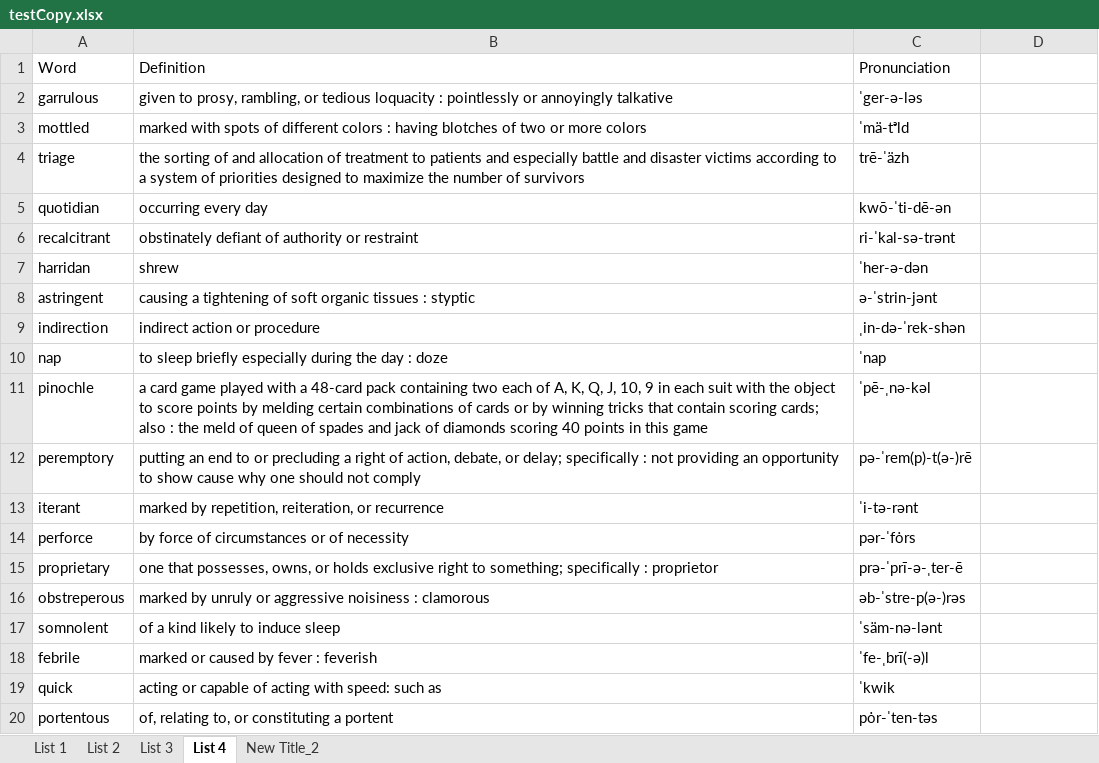
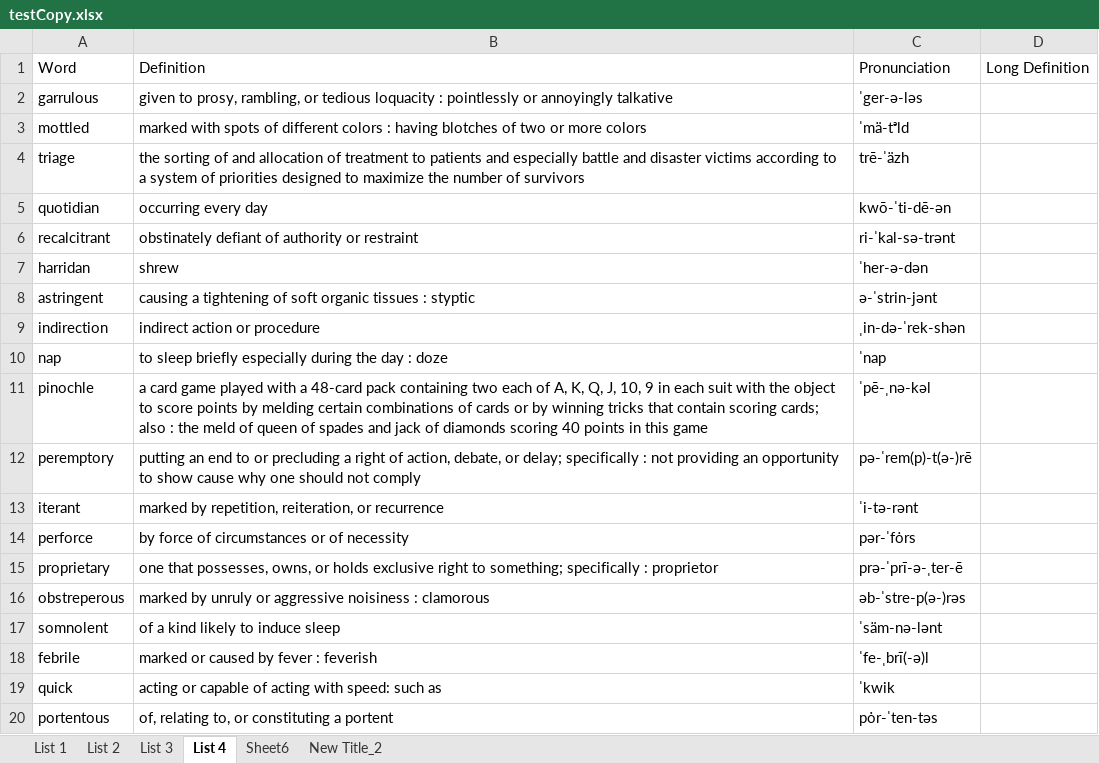
Before and after one commit to Andrew-Ayetey/VocabBuilder, an Excel workbook: Final/testCopy.xlsx, sheet List 4, drawn as a sheet; values as stored, in another font and other column widths than the file's, no borders; the diff names each change by its address in the sheet, - before the commit and + after, or states it on an @@ line.

```diff
--- a/Final/testCopy.xlsx (sheet List 4)
+++ b/Final/testCopy.xlsx (sheet List 4)
+sheet tab: Sheet6
-D1: (empty)
+D1: Long Definition
```
Also changed, not shown: sheet List 3, sheet List 1, Final/test.xlsx, 2 other files.
